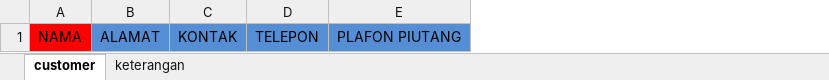
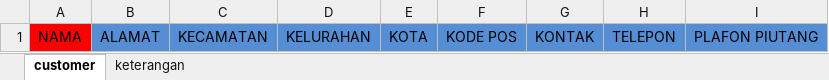
Before and after one commit to rudi-krsoftware/open-retail, an Excel workbook: format file import/File Import Excel/Master Data/data_customer.xlsx, sheet customer, drawn as a sheet; values as stored, in another font and other column widths than the file's, no borders; the diff names each change by its address in the sheet, - before the commit and + after, or states it on an @@ line.

Commit message:
Penambahan input kecamatan, kelurahan, kota dan kode pos di module Customer

```diff
--- a/format file import/File Import Excel/Master Data/data_customer.xlsx (sheet customer)
+++ b/format file import/File Import Excel/Master Data/data_customer.xlsx (sheet customer)
+column C, row 1: KECAMATAN
+column D, row 1: KELURAHAN
+column E, row 1: KOTA
+column F, row 1: KODE POS
```
Also changed, not shown: 6 other files.
